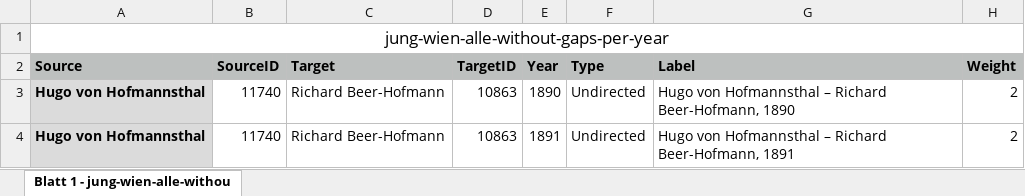
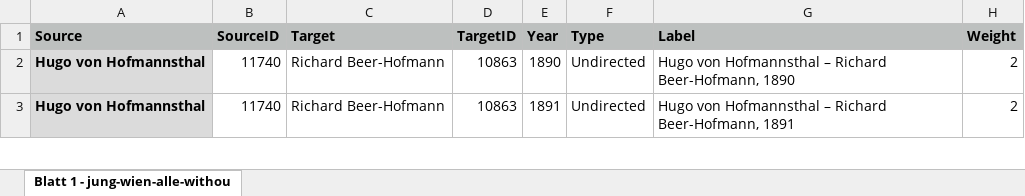
Before and after one commit to arthur-schnitzler/schnitzler-briefe-charts, an Excel workbook: netzwerke/jung-wien/jung-wien-alle-without-gaps-per-year.xlsx, sheet Blatt 1 - jung-wien-alle-withou, drawn as a sheet; only a part is shown; values as stored, in another font and other column widths than the file's, no borders; the diff names each change by its address in the sheet, - before the commit and + after, or states it on an @@ line.

```diff
--- a/netzwerke/jung-wien/jung-wien-alle-without-gaps-per-year.xlsx (sheet Blatt 1 - jung-wien-alle-withou)
+++ b/netzwerke/jung-wien/jung-wien-alle-without-gaps-per-year.xlsx (sheet Blatt 1 - jung-wien-alle-withou)
-row 1: jung-wien-alle-without-gaps-per-year
```
Also changed, not shown: netzwerke/jung-wien/jung-wien-ist-alle-per-year.xlsx.
